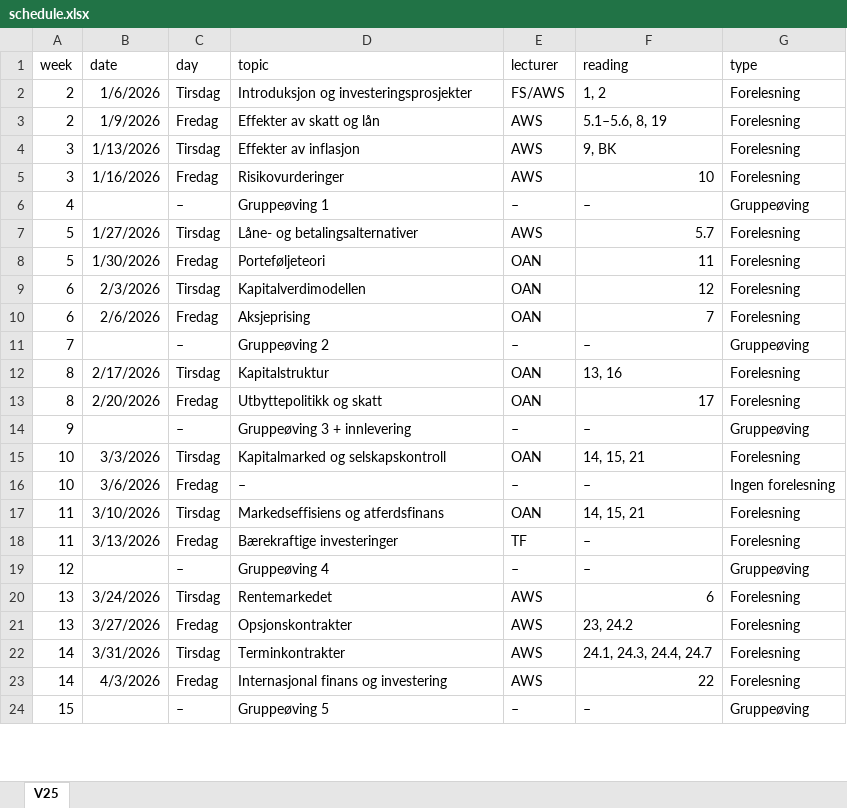
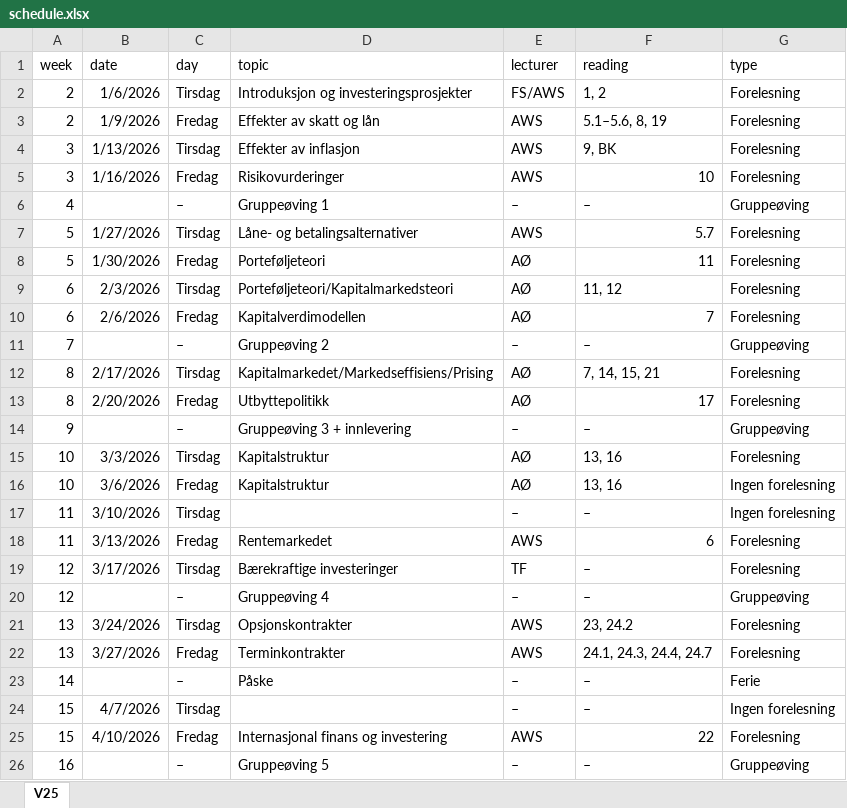
Before and after one commit to AndreSjuve/BED3, an Excel workbook: assets/schedule.xlsx, sheet V25, drawn as a sheet; only a part is shown; values as stored, in another font and other column widths than the file's, no borders; removed rows and columns are numbered as before the commit, all else as after; the diff covers the shown part only; the diff names each change by its address in the sheet, - before the commit and + after, or states it on an @@ line.

```diff
--- a/assets/schedule.xlsx (sheet V25)
+++ b/assets/schedule.xlsx (sheet V25)
-E8:E10 (lecturer): OAN
+E8:E10 (lecturer): AØ
-D9 (topic): Kapitalverdimodellen
+D9 (topic): Porteføljeteori/Kapitalmarkedsteori
-F9 (reading): 12
+F9 (reading): 11, 12
-D10 (topic): Aksjeprising
+D10 (topic): Kapitalverdimodellen
-D12 (topic): Kapitalstruktur
+D12 (topic): Kapitalmarkedet/Markedseffisiens/Prising
-E12:E13 (lecturer): OAN
+E12:E13 (lecturer): AØ
-F12 (reading): 13, 16
+F12 (reading): 7, 14, 15, 21
-D13 (topic): Utbyttepolitikk og skatt
+D13 (topic): Utbyttepolitikk
-D15 (topic): Kapitalmarked og selskapskontroll
+D15 (topic): Kapitalstruktur
-E15 (lecturer): OAN
+E15 (lecturer): AØ
-F15 (reading): 14, 15, 21
+F15 (reading): 13, 16
-D16 (topic): –
+D16 (topic): Kapitalstruktur
-E16 (lecturer): –
+E16 (lecturer): AØ
-F16 (reading): –
+F16 (reading): 13, 16
-D17 (topic): Markedseffisiens og atferdsfinans
+D17 (topic): (empty)
-E17 (lecturer): OAN
+E17 (lecturer): –
-F17 (reading): 14, 15, 21
+F17 (reading): –
-G17 (type): Forelesning
+G17 (type): Ingen forelesning
-D18 (topic): Bærekraftige investeringer
+D18 (topic): Rentemarkedet
-E18 (lecturer): TF
+E18 (lecturer): AWS
-F18 (reading): –
+F18 (reading): 6
+row 19: 12 | 3/17/2026 | Tirsdag | Bærekraftige investeringer | TF | – | Forelesning
-D21 (topic): Rentemarkedet
+D21 (topic): Opsjonskontrakter
-F21 (reading): 6
+F21 (reading): 23, 24.2
-D22 (topic): Opsjonskontrakter
+D22 (topic): Terminkontrakter
-F22 (reading): 23, 24.2
+F22 (reading): 24.1, 24.3, 24.4, 24.7
-row 22: 14 | 3/31/2026 | Tirsdag | Terminkontrakter | AWS | 24.1, 24.3, 24.4, 24.7 | Forelesning
+row 23: 14 |  | – | Påske | – | – | Ferie
+row 24: 15 | 4/7/2026 | Tirsdag |  | – | – | Ingen forelesning
-A25 (week): 14
+A25 (week): 15
-B25 (date): 4/3/2026
+B25 (date): 4/10/2026
-A26 (week): 15
+A26 (week): 16
```
Also changed, not shown: 2 removed rows and 1 edited cell elsewhere in this sheet, assets/orakeltjeneste.xlsx, 17 other files.
